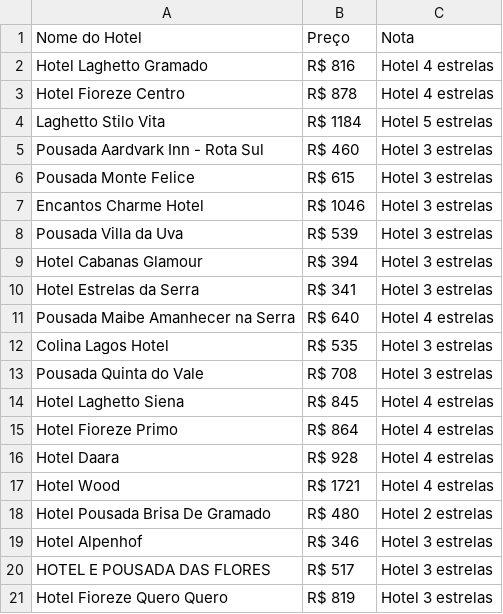
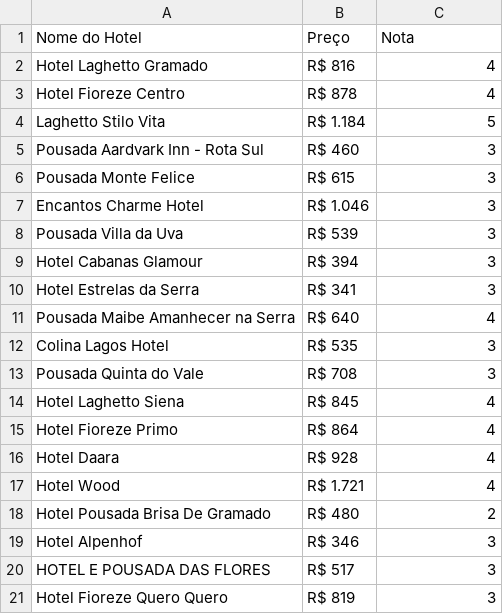
Before and after one commit to fabsdk/PI6-VisualizacaoDeDados, a CSV file: hurb/gramado/gramado_2023-11-27_18-21-37.csv, drawn as a sheet.

```diff
--- a/hurb/gramado/gramado_2023-11-27_18-21-37.csv
+++ b/hurb/gramado/gramado_2023-11-27_18-21-37.csv
@@ -1,21 +1,21 @@
 Nome do Hotel;Preço;Nota
-Hotel Laghetto Gramado;R$ 816;Hotel 4 estrelas
-Hotel Fioreze Centro;R$ 878;Hotel 4 estrelas
-Laghetto Stilo Vita;R$ 1184;Hotel 5 estrelas
-Pousada Aardvark Inn - Rota Sul;R$ 460;Hotel 3 estrelas
-Pousada Monte Felice;R$ 615;Hotel 3 estrelas
-Encantos Charme Hotel;R$ 1046;Hotel 3 estrelas
-Pousada Villa da Uva;R$ 539;Hotel 3 estrelas
-Hotel Cabanas Glamour;R$ 394;Hotel 3 estrelas
-Hotel Estrelas da Serra;R$ 341;Hotel 3 estrelas
-Pousada Maibe Amanhecer na Serra;R$ 640;Hotel 4 estrelas
-Colina Lagos Hotel;R$ 535;Hotel 3 estrelas
-Pousada Quinta do Vale;R$ 708;Hotel 3 estrelas
-Hotel Laghetto Siena;R$ 845;Hotel 4 estrelas
-Hotel Fioreze Primo;R$ 864;Hotel 4 estrelas
-Hotel Daara;R$ 928;Hotel 4 estrelas
-Hotel Wood;R$ 1721;Hotel 4 estrelas
-Hotel Pousada Brisa De Gramado	;R$ 480;Hotel 2 estrelas
-Hotel Alpenhof;R$ 346;Hotel 3 estrelas
-HOTEL E POUSADA DAS FLORES;R$ 517;Hotel 3 estrelas
-Hotel Fioreze Quero Quero;R$ 819;Hotel 3 estrelas
+Hotel Laghetto Gramado;R$ 816;4
+Hotel Fioreze Centro;R$ 878;4
+Laghetto Stilo Vita;R$ 1.184;5
+Pousada Aardvark Inn - Rota Sul;R$ 460;3
+Pousada Monte Felice;R$ 615;3
+Encantos Charme Hotel;R$ 1.046;3
+Pousada Villa da Uva;R$ 539;3
+Hotel Cabanas Glamour;R$ 394;3
+Hotel Estrelas da Serra;R$ 341;3
+Pousada Maibe Amanhecer na Serra;R$ 640;4
+Colina Lagos Hotel;R$ 535;3
+Pousada Quinta do Vale;R$ 708;3
+Hotel Laghetto Siena;R$ 845;4
+Hotel Fioreze Primo;R$ 864;4
+Hotel Daara;R$ 928;4
+Hotel Wood;R$ 1.721;4
+"Hotel Pousada Brisa De Gramado	";R$ 480;2
+Hotel Alpenhof;R$ 346;3
+HOTEL E POUSADA DAS FLORES;R$ 517;3
+Hotel Fioreze Quero Quero;R$ 819;3
```
Also changed, not shown: hurb/copacabana/copacabana_2023-11-30_19-58-49.csv, hurb/gramado/gramado_2023-11-24_00-07-46.csv, 44 other files.
